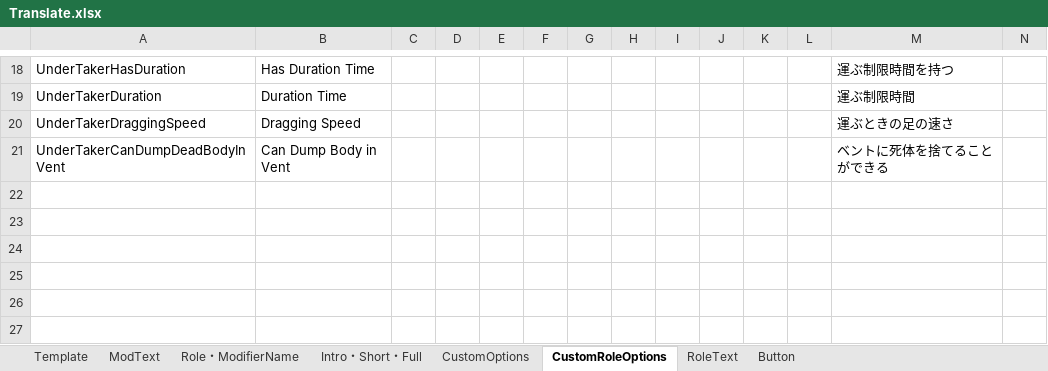
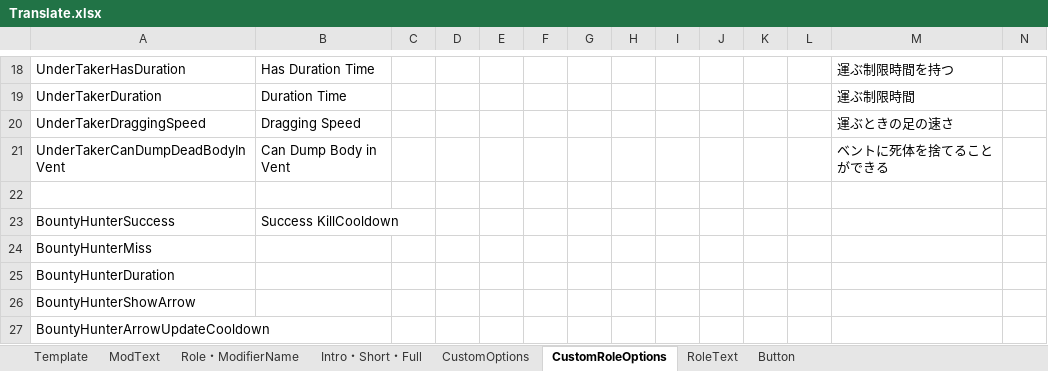
Before and after one commit to SubDekoKiyo/UltimateMods, an Excel workbook: Translate.xlsx, sheet CustomRoleOptions, drawn as a sheet; only a part is shown, gaps mark what is left out; values as stored, in another font and other column widths than the file's, no borders; rows hold the shown columns only; the diff names each change by its address in the sheet, - before the commit and + after, or states it on an @@ line.

```diff
--- a/Translate.xlsx (sheet CustomRoleOptions)
+++ b/Translate.xlsx (sheet CustomRoleOptions)
+row 22: (empty)
+row 23: BountyHunterSuccess | Success KillCooldown
+row 24: BountyHunterMiss
+row 25: BountyHunterDuration
+row 26: BountyHunterShowArrow
+row 27: BountyHunterArrowUpdateCooldown
```
Also changed, not shown: 8 other files.
